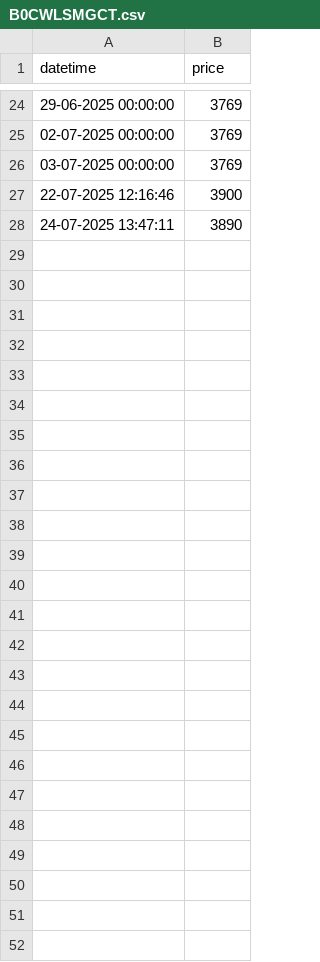
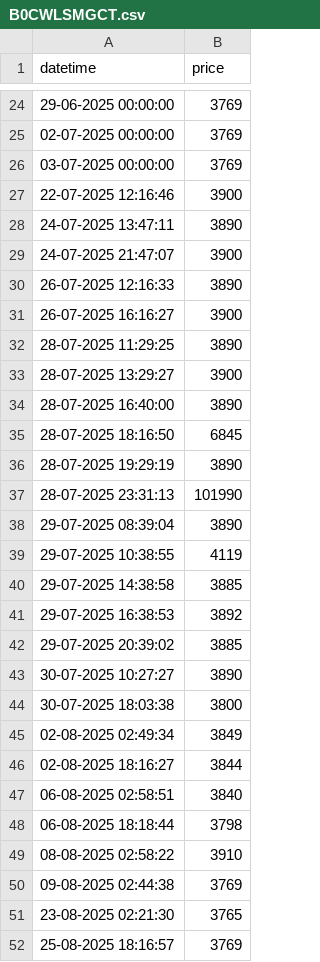
Before and after one commit to tonydavidx/Amazkart, a CSV file: data/B0CWLSMGCT.csv, drawn as a sheet; only a part is shown, gaps mark what is left out; the diff names each change by its address in the sheet, - before the commit and + after, or states it on an @@ line.

```diff
--- a/data/B0CWLSMGCT.csv
+++ b/data/B0CWLSMGCT.csv
+row 29: 24-07-2025 21:47:07 | 3900
+row 30: 26-07-2025 12:16:33 | 3890
+row 31: 26-07-2025 16:16:27 | 3900
+row 32: 28-07-2025 11:29:25 | 3890
+row 33: 28-07-2025 13:29:27 | 3900
+row 34: 28-07-2025 16:40:00 | 3890
+row 35: 28-07-2025 18:16:50 | 6845
+row 36: 28-07-2025 19:29:19 | 3890
+row 37: 28-07-2025 23:31:13 | 101990
+row 38: 29-07-2025 08:39:04 | 3890
+row 39: 29-07-2025 10:38:55 | 4119
+row 40: 29-07-2025 14:38:58 | 3885
+row 41: 29-07-2025 16:38:53 | 3892
+row 42: 29-07-2025 20:39:02 | 3885
+row 43: 30-07-2025 10:27:27 | 3890
+row 44: 30-07-2025 18:03:38 | 3800
+row 45: 02-08-2025 02:49:34 | 3849
+row 46: 02-08-2025 18:16:27 | 3844
+row 47: 06-08-2025 02:58:51 | 3840
+row 48: 06-08-2025 18:18:44 | 3798
+row 49: 08-08-2025 02:58:22 | 3910
+row 50: 09-08-2025 02:44:38 | 3769
+row 51: 23-08-2025 02:21:30 | 3765
+row 52: 25-08-2025 18:16:57 | 3769
```
Also changed, not shown: 19 other files.
